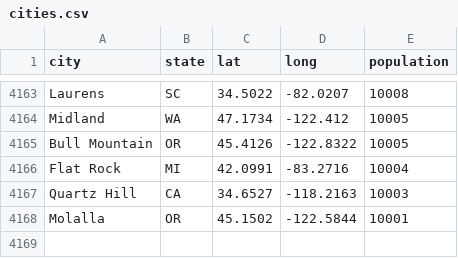
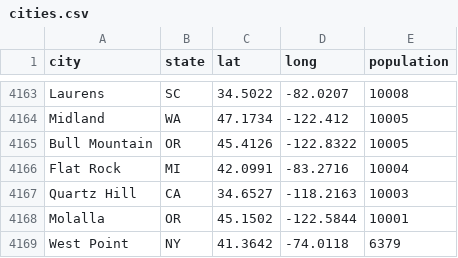
Before and after one commit to JoelRummel/CFB-Simulator, a CSV file: data/cities.csv, drawn as a sheet; only a part is shown, gaps mark what is left out; the diff names each change by its address in the sheet, - before the commit and + after, or states it on an @@ line.

Commit message:
Add West Point, NY

```diff
--- a/data/cities.csv
+++ b/data/cities.csv
+row 4169: West Point | NY | 41.3642 | -74.0118 | 6379
```
